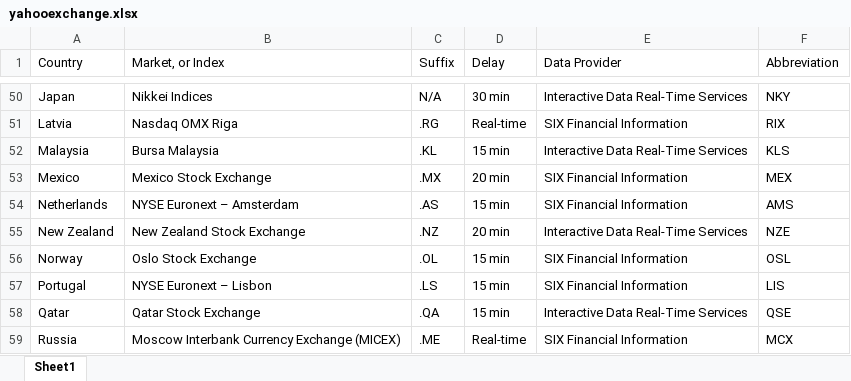
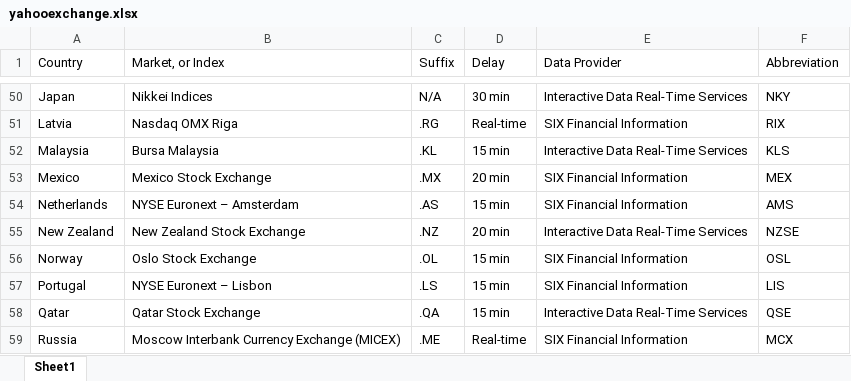
Before and after one commit to lib3r/ProjectThales, an Excel workbook: security_master/yahooexchange.xlsx, sheet Sheet1, drawn as a sheet; only a part is shown, gaps mark what is left out; values as stored, in another font and other column widths than the file's, no borders; the diff covers the shown part only; the diff names each change by its address in the sheet, - before the commit and + after, or states it on an @@ line.

```diff
--- a/security_master/yahooexchange.xlsx (sheet Sheet1)
+++ b/security_master/yahooexchange.xlsx (sheet Sheet1)
-F55 (Abbreviation): NZE
+F55 (Abbreviation): NZSE
```
Also changed, not shown: 1 added row and 8 edited cells elsewhere in this sheet, 3 other files.
